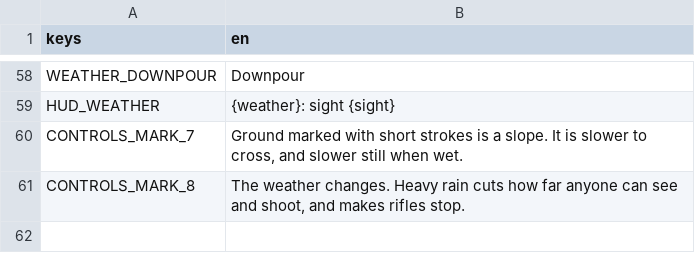
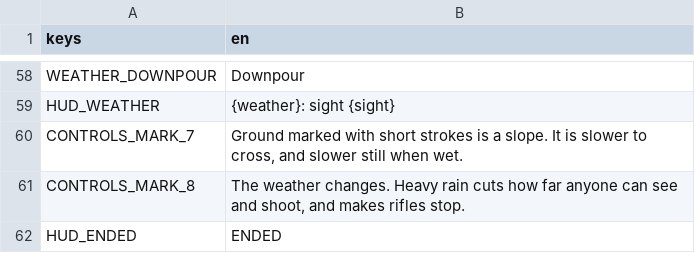
Before and after one commit to amitvgi12/Chindwin, a CSV file: game/locale/strings.csv, drawn as a sheet; only a part is shown, gaps mark what is left out.

```diff
--- a/game/locale/strings.csv
+++ b/game/locale/strings.csv
@@ -61 +61,2 @@ CONTROLS_MARK_7,"Ground marked with short strokes is a slope. It is slower to cr
 CONTROLS_MARK_8,"The weather changes. Heavy rain cuts how far anyone can see and shoot, and makes rifles stop."
+HUD_ENDED,ENDED
```
Also changed, not shown: 4 other files.
